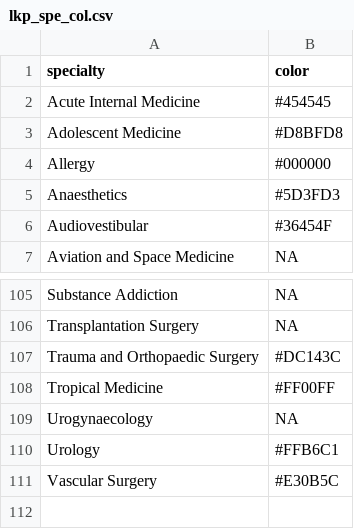
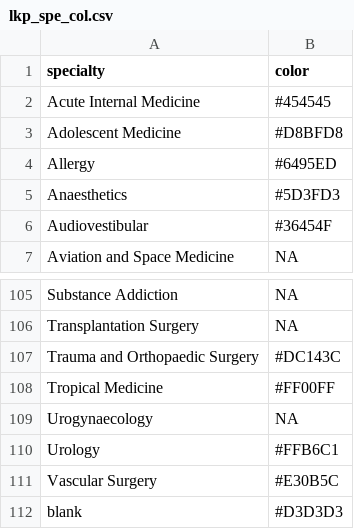
Before and after one commit to UCL/atlasview, a CSV file: deployment/atlasview-data/lkp_spe_col.csv, drawn as a sheet; only a part is shown, gaps mark what is left out.

Commit message:
Update colors file in correct place

```diff
--- a/deployment/atlasview-data/lkp_spe_col.csv
+++ b/deployment/atlasview-data/lkp_spe_col.csv
@@ -3,3 +3,3 @@
 "Adolescent Medicine","#D8BFD8"
-"Allergy","#000000"
+"Allergy","#6495ED"
 "Anaesthetics","#5D3FD3"
@@ -111 +111,2 @@
 "Vascular Surgery","#E30B5C"
+"blank","#D3D3D3"
```
